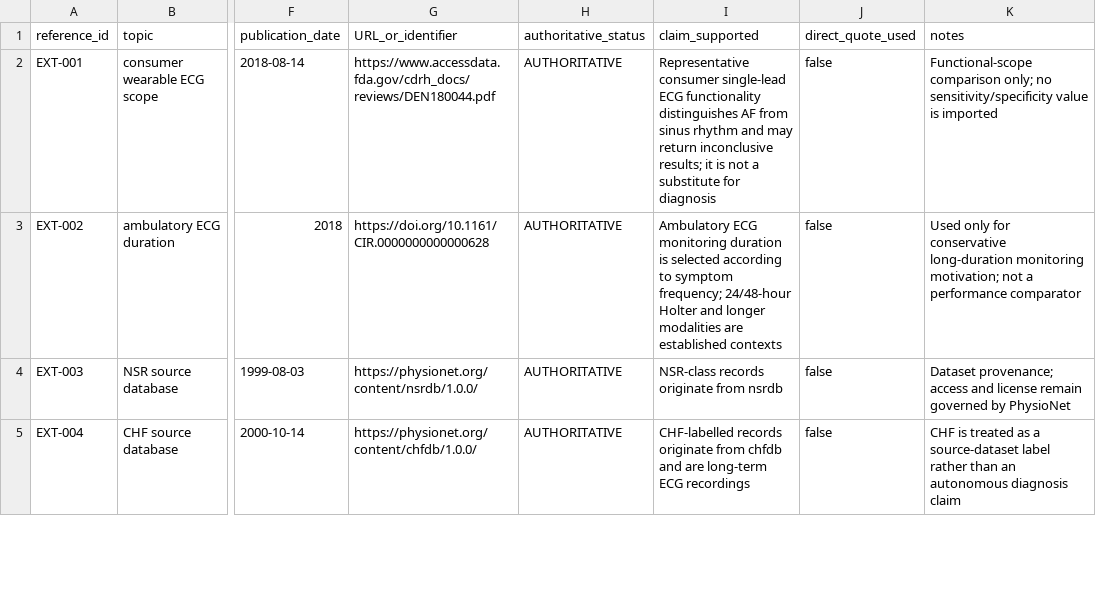
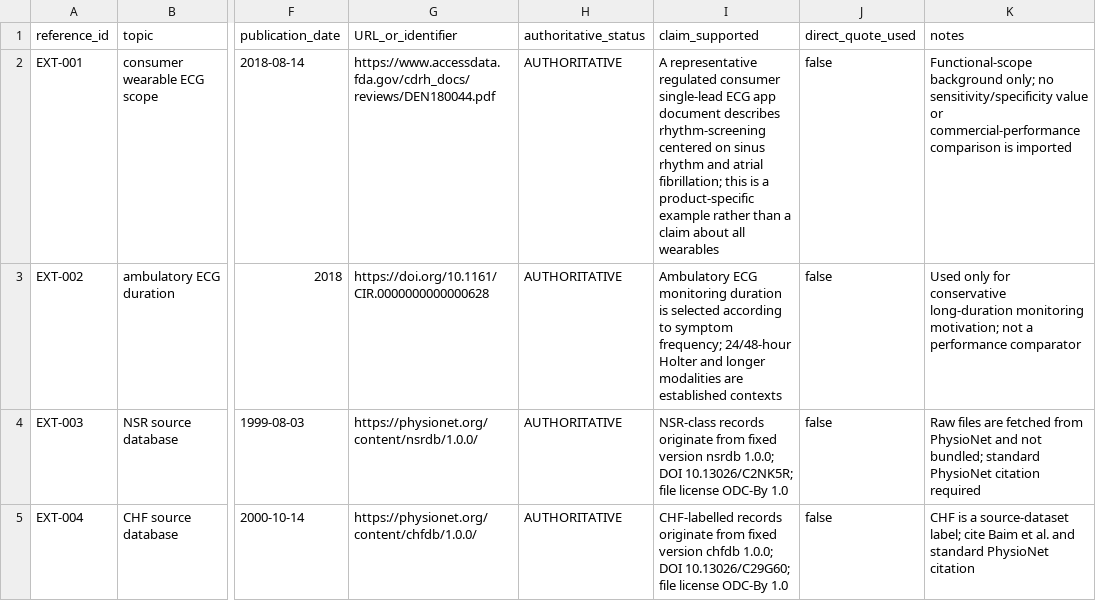
Before and after one commit to Sheep-gun/ECG-SoC-Integrated, a CSV file: source_of_truth/external_reference_registry.csv, drawn as a sheet; only a part is shown, gaps mark what is left out; the diff covers the shown part only; the diff names each change by its address in the sheet, - before the commit and + after, or states it on an @@ line.

Commit message:
Add reproducible dataset and licensing policy

```diff
--- a/source_of_truth/external_reference_registry.csv
+++ b/source_of_truth/external_reference_registry.csv
-I2 (claim_supported): Representative consumer single-lead ECG functionality distinguishes AF from sinus rhythm and may return inconclusive results; it is not a substitute for diagnosis
+I2 (claim_supported): A representative regulated consumer single-lead ECG app document describes rhythm-screening centered on sinus rhythm and atrial fibrillation; this is a product-specific example rather than a claim about all wearables
-K2 (notes): Functional-scope comparison only; no sensitivity/specificity value is imported
+K2 (notes): Functional-scope background only; no sensitivity/specificity value or commercial-performance comparison is imported
-I4 (claim_supported): …originate from nsrdb
+I4 (claim_supported): …originate from fixed version nsrdb 1.0.0; DOI 10.13026/C2NK5R; file license ODC-By 1.0
-K4 (notes): Dataset provenance; access and license remain governed by PhysioNet
+K4 (notes): Raw files are fetched from PhysioNet and not bundled; standard PhysioNet citation required
-I5 (claim_supported): …originate from chfdb and are long-term ECG recordings
+I5 (claim_supported): …originate from fixed version chfdb 1.0.0; DOI 10.13026/C29G60; file license ODC-By 1.0
-K5 (notes): CHF is treated as a source-dataset label rather than an autonomous diagnosis claim
+K5 (notes): CHF is a source-dataset label; cite Baim et al. and standard PhysioNet citation
```
Also changed, not shown: 2 added rows and 4 edited cells elsewhere in this file, 23 other files.
